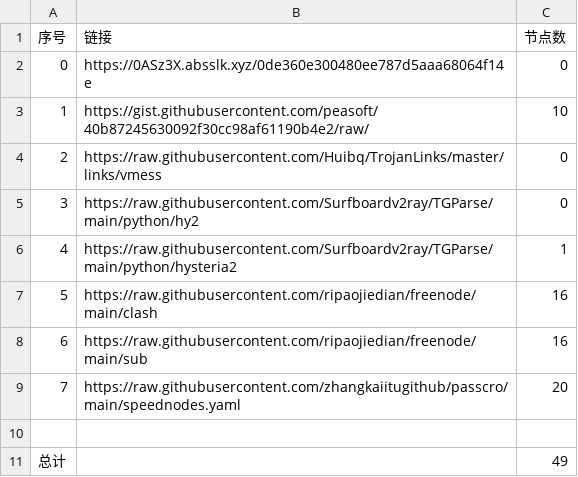
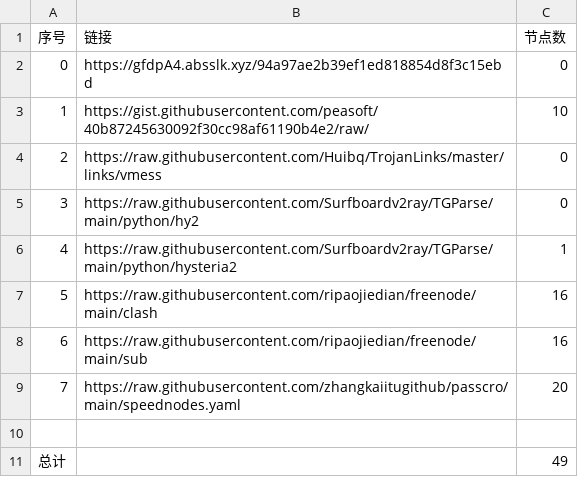
Before and after one commit to dqt081228OHVGFY/NoMoreWalls, a CSV file: list_result.csv, drawn as a sheet.

```diff
--- a/list_result.csv
+++ b/list_result.csv
@@ -1,3 +1,3 @@
 序号,链接,节点数
-0,https://0ASz3X.absslk.xyz/0de360e300480ee787d5aaa68064f14e,0
+0,https://gfdpA4.absslk.xyz/94a97ae2b39ef1ed818854d8f3c15ebd,0
 1,https://gist.githubusercontent.com/peasoft/40b87245630092f30cc98af61190b4e2/raw/,10
```
Also changed, not shown: 3 other files.
